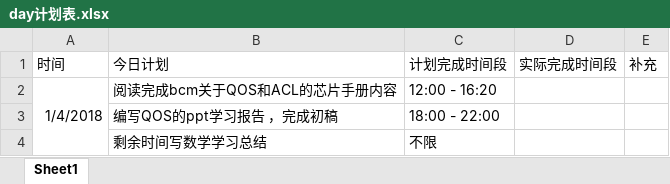
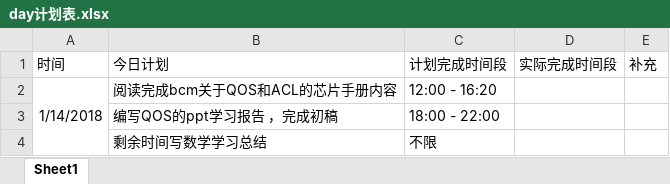
Before and after one commit to OOCC/PlanGIt, an Excel workbook: Personal/xueyu/plan/day计划表.xlsx, sheet Sheet1, drawn as a sheet; values as stored, in another font and other column widths than the file's, no borders; the diff names each change by its address in the sheet, - before the commit and + after, or states it on an @@ line.

Commit message:
修改下时间

```diff
--- a/Personal/xueyu/plan/day计划表.xlsx (sheet Sheet1)
+++ b/Personal/xueyu/plan/day计划表.xlsx (sheet Sheet1)
-A2 (时间): 1/4/2018
+A2 (时间): 1/14/2018
```
